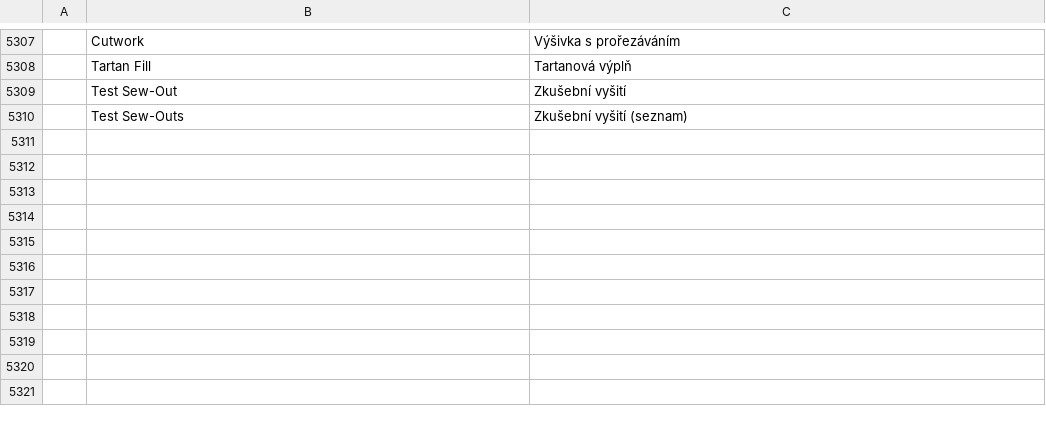
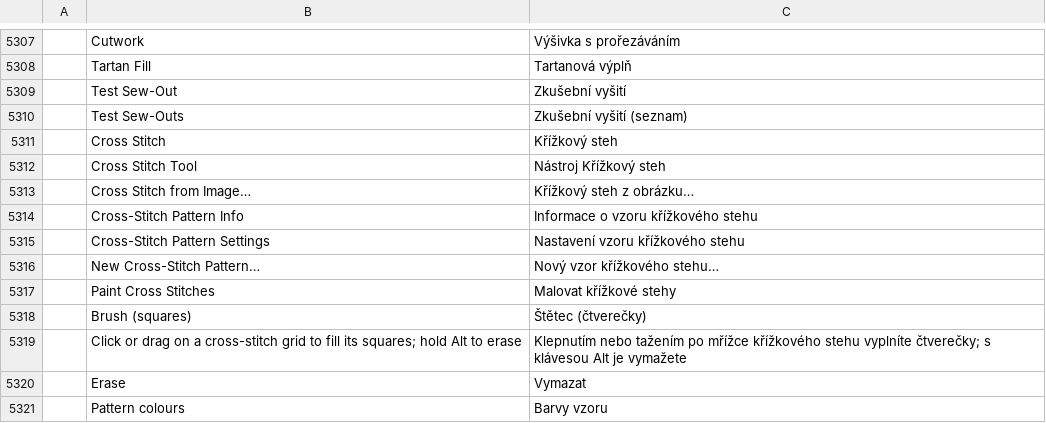
Before and after one commit to SiteSentrix/StitchFoundry, a TSV file: crates/ui-egui/src/i18n/cs.tsv, drawn as a sheet; only a part is shown, gaps mark what is left out; the diff names each change by its address in the sheet, - before the commit and + after, or states it on an @@ line.

```diff
--- a/crates/ui-egui/src/i18n/cs.tsv
+++ b/crates/ui-egui/src/i18n/cs.tsv
+row 5311:  | Cross Stitch | Křížkový steh
+row 5312:  | Cross Stitch Tool | Nástroj Křížkový steh
+row 5313:  | Cross Stitch from Image… | Křížkový steh z obrázku…
+row 5314:  | Cross-Stitch Pattern Info | Informace o vzoru křížkového stehu
+row 5315:  | Cross-Stitch Pattern Settings | Nastavení vzoru křížkového stehu
+row 5316:  | New Cross-Stitch Pattern… | Nový vzor křížkového stehu…
+row 5317:  | Paint Cross Stitches | Malovat křížkové stehy
+row 5318:  | Brush (squares) | Štětec (čtverečky)
+row 5319:  | Click or drag on a cross-stitch grid to fill its squares; hold Alt to erase | Klepnutím nebo tažením po mřížce křížkového stehu vyplníte čtverečky; s klávesou Alt je vymažete
+row 5320:  | Erase | Vymazat
+row 5321:  | Pattern colours | Barvy vzoru
```
Also changed, not shown: crates/ui-egui/src/i18n/es.tsv, crates/ui-egui/src/i18n/fr.tsv, 23 other files.
